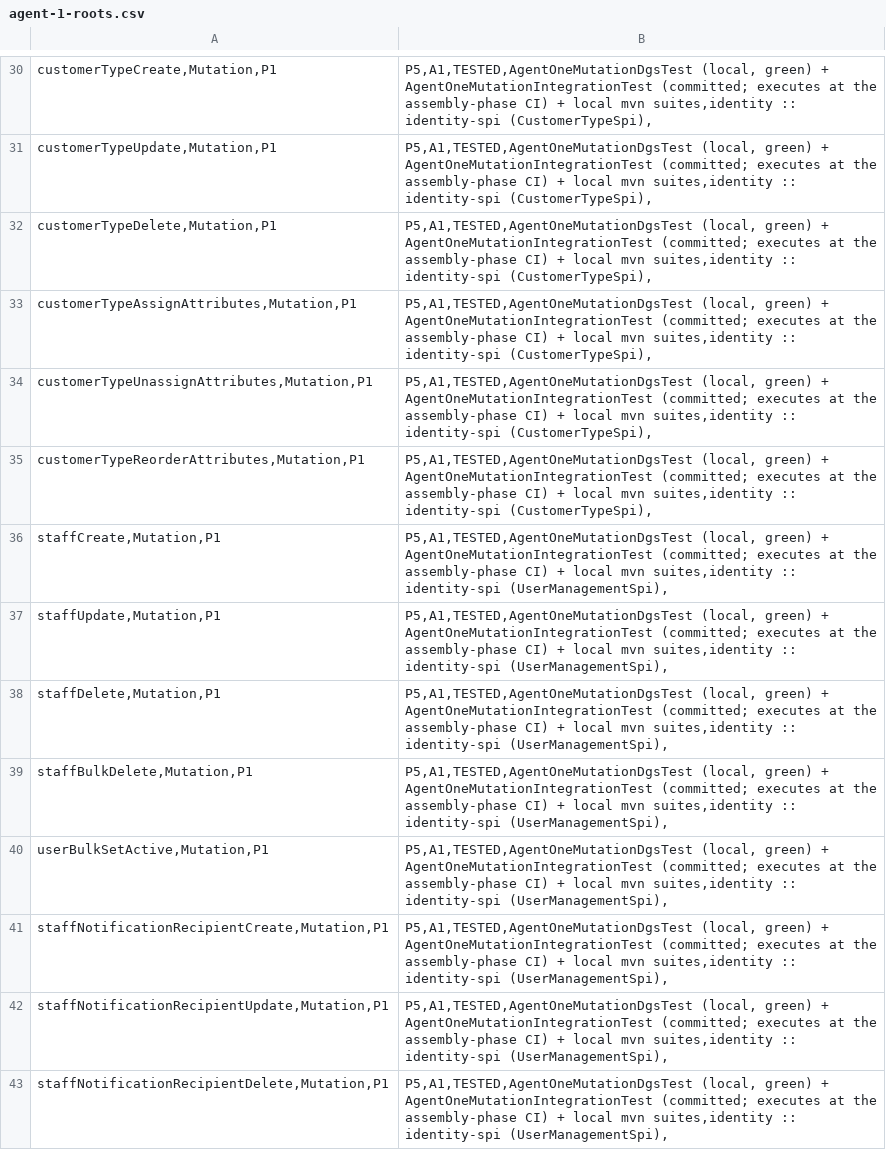
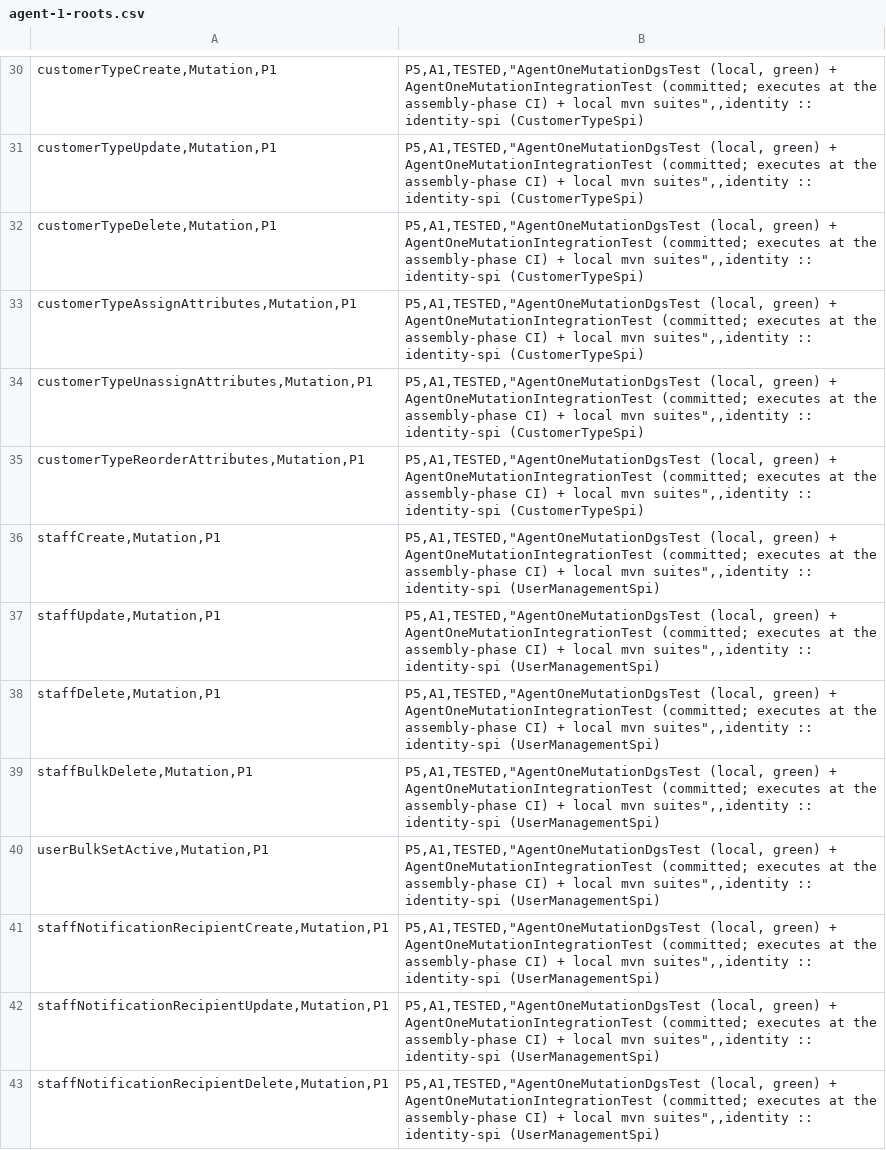
Before and after one commit to waelhe/app-java-v3, a CSV file: docs/agent-handoffs/agent-1-roots.csv, drawn as a sheet; only a part is shown, gaps mark what is left out; the diff covers the shown part only; the diff names each change by its address in the sheet, - before the commit and + after, or states it on an @@ line.

Commit message:
docs(governance): the 2026-11-03 #806 review's ledger and roots corrections
- agent-1-roots.csv (Major · Data Integrity): every data row split into
  9 columns against the 8-column header — the evidence field's
  unquoted '(local, green)' comma broke RFC 4180 AND swallowed the
  empty decision_id (a trailing comma). Reconstructed and quoted per
  RFC 4180: 90 rows, 8 columns each, decision_id in its own column,
  owning_module_spi restored; 66 corrupted rows repaired.
- saleor-contract-divergences.csv (Minor · Data Integrity ×2): the
  customerType, CMS page and navigation menu rows still described
  BLOCKED_BY_DECISION surfaces with no owner while their own
  decision_records acknowledged the RESOLVED owners — updated to the
  implemented truth (identity :: identity-spi (CustomerTypeSpi);
  shared-api :: CmsPagePort and CmsNavigationPort console owners;
  pageReorderAttributeValues keeps its own open decision), approval
  deliberately stays incomplete. The CheckoutLine.variant row claimed
  a fail-closed render; the mapper's documented skip-and-purge cascade
  is now recorded (legacy product-level lines excluded never purged,
  stale variant lines purged at read with deferred failure, quantity
  from the rendered lines only).
- agent-3-roots.csv (Nitpick · Data Integrity): the checkout row's
  Saleor 3.23.43 citations are marked HISTORICAL (the decision-time
  pin) and the current saleor/saleor@3.23.45 pin — the one the SDL and
  CheckoutDataFetcher/CheckoutGraphQlMapper cite — is stated
  explicitly after the Round-13 record.

```diff
--- a/docs/agent-handoffs/agent-1-roots.csv
+++ b/docs/agent-handoffs/agent-1-roots.csv
-B30:B35: P5,A1,TESTED,AgentOneMutationDgsTest (local, green) + AgentOneMutationIntegrationTest (committed; executes at the assembly-phase CI) + local mvn suites,identity :: identity-spi (CustomerTypeSpi),
+B30:B35: P5,A1,TESTED,"AgentOneMutationDgsTest (local, green) + AgentOneMutationIntegrationTest (committed; executes at the assembly-phase CI) + local mvn suites",,identity :: identity-spi (CustomerTypeSpi)
-B36:B43: P5,A1,TESTED,AgentOneMutationDgsTest (local, green) + AgentOneMutationIntegrationTest (committed; executes at the assembly-phase CI) + local mvn suites,identity :: identity-spi (UserManagementSpi),
+B36:B43: P5,A1,TESTED,"AgentOneMutationDgsTest (local, green) + AgentOneMutationIntegrationTest (committed; executes at the assembly-phase CI) + local mvn suites",,identity :: identity-spi (UserManagementSpi)
```
Also changed, not shown: 52 edited cells elsewhere in this file, docs/agent-handoffs/agent-3-roots.csv, docs/governance/plans/saleor-contract-divergences.csv.
